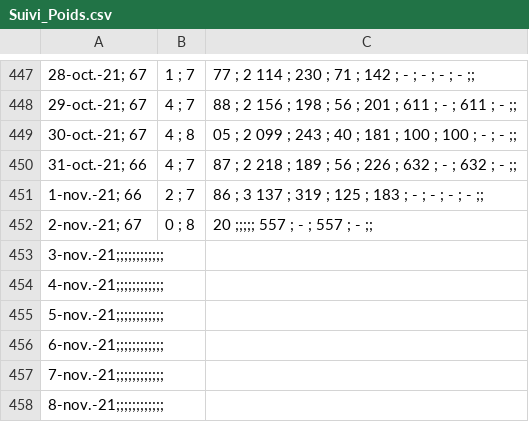
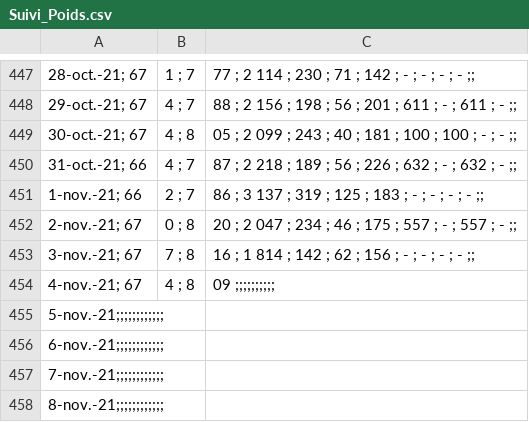
Before and after one commit to ScolarProjects/Weight, a CSV file: Suivi_Poids.csv, drawn as a sheet; only a part is shown, gaps mark what is left out; removed rows and columns are numbered as before the commit, all else as after; the diff names each change by its address in the sheet, - before the commit and + after, or states it on an @@ line.

```diff
--- a/Suivi_Poids.csv
+++ b/Suivi_Poids.csv
-C452: 20 ;;;;; 557 ; - ; 557 ; - ;;
+C452: 20 ; 2 047 ; 234 ; 46 ; 175 ; 557 ; - ; 557 ; - ;;
-row 453: 3-nov.-21;;;;;;;;;;;;
-row 454: 4-nov.-21;;;;;;;;;;;;
+row 453: 3-nov.-21; 67 | 7 ; 8 | 16 ; 1 814 ; 142 ; 62 ; 156 ; - ; - ; - ; - ;;
+row 454: 4-nov.-21; 67 | 4 ; 8 | 09 ;;;;;;;;;;
```
Also changed, not shown: 2 other files.
